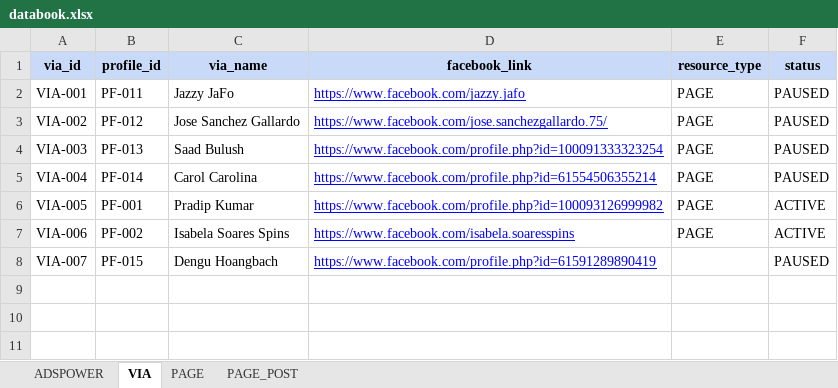
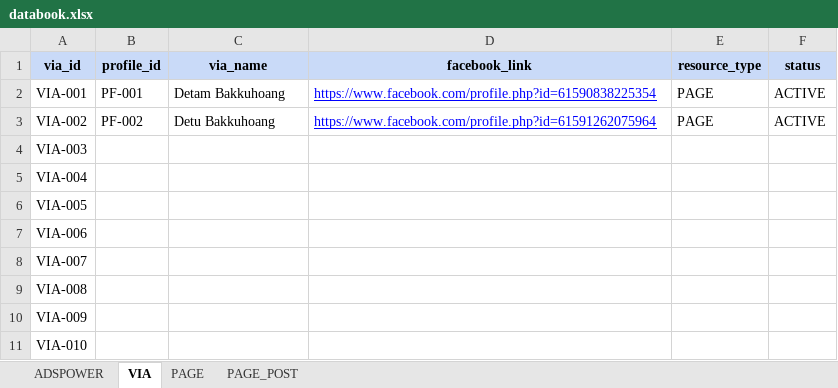
Before and after one commit to HoangTBach/AutoPostTool, an Excel workbook: data/databook.xlsx, sheet VIA, drawn as a sheet; values as stored, in another font and other column widths than the file's, no borders; charts and pictures not drawn; the diff names each change by its address in the sheet, - before the commit and + after, or states it on an @@ line.

```diff
--- a/data/databook.xlsx (sheet VIA)
+++ b/data/databook.xlsx (sheet VIA)
-B2 (profile_id): PF-011
+B2 (profile_id): PF-001
-C2 (via_name): Jazzy JaFo
+C2 (via_name): Detam Bakkuhoang
-D2 (facebook_link): https://www.facebook.com/jazzy.jafo
+D2 (facebook_link): https://www.facebook.com/profile.php?id=61590838225354
-F2:F3 (status): PAUSED
+F2:F3 (status): ACTIVE
-B3 (profile_id): PF-012
+B3 (profile_id): PF-002
-C3 (via_name): Jose Sanchez Gallardo
+C3 (via_name): Detu Bakkuhoang
-D3 (facebook_link): https://www.facebook.com/jose.sanchezgallardo.75/
+D3 (facebook_link): https://www.facebook.com/profile.php?id=61591262075964
-B4 (profile_id): PF-013
+B4 (profile_id): (empty)
-C4 (via_name): Saad Bulush
+C4 (via_name): (empty)
-D4 (facebook_link): https://www.facebook.com/profile.php?id=100091333323254
+D4 (facebook_link): (empty)
-E4:E7 (resource_type): PAGE
+E4:E7 (resource_type): (empty)
-F4:F5 (status): PAUSED
+F4:F5 (status): (empty)
-B5 (profile_id): PF-014
+B5 (profile_id): (empty)
-C5 (via_name): Carol Carolina
+C5 (via_name): (empty)
-D5 (facebook_link): https://www.facebook.com/profile.php?id=61554506355214
+D5 (facebook_link): (empty)
-B6 (profile_id): PF-001
+B6 (profile_id): (empty)
-C6 (via_name): Pradip Kumar
+C6 (via_name): (empty)
-D6 (facebook_link): https://www.facebook.com/profile.php?id=100093126999982
+D6 (facebook_link): (empty)
-F6:F7 (status): ACTIVE
+F6:F7 (status): (empty)
-B7 (profile_id): PF-002
+B7 (profile_id): (empty)
-C7 (via_name): Isabela Soares Spins
+C7 (via_name): (empty)
-D7 (facebook_link): https://www.facebook.com/isabela.soaresspins
+D7 (facebook_link): (empty)
-B8 (profile_id): PF-015
+B8 (profile_id): (empty)
-C8 (via_name): Dengu Hoangbach
+C8 (via_name): (empty)
-D8 (facebook_link): https://www.facebook.com/profile.php?id=61591289890419
+D8 (facebook_link): (empty)
-F8 (status): PAUSED
+F8 (status): (empty)
+row 9: VIA-008
+row 10: VIA-009
+row 11: VIA-010
```
Also changed, not shown: sheet PAGE, sheet PAGE_POST, sheet ADSPOWER, charts or pictures, 7 other files.
